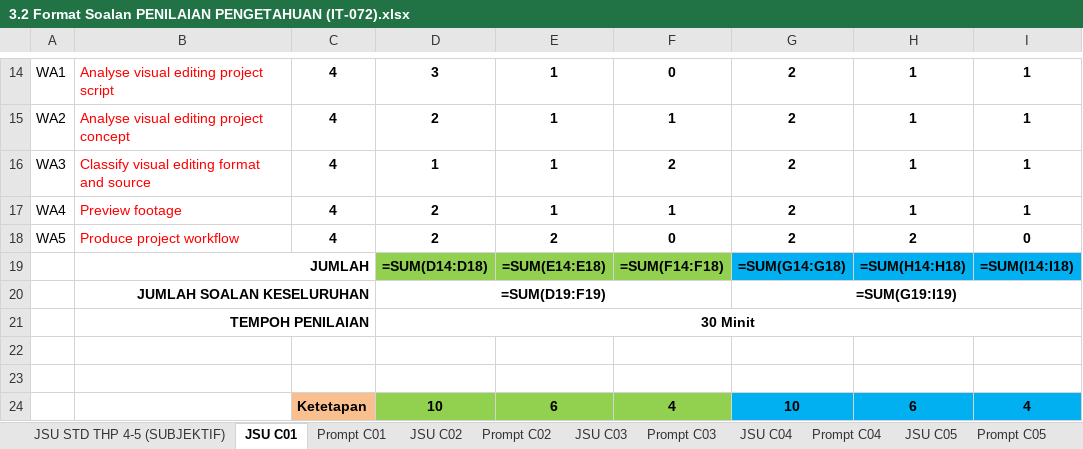
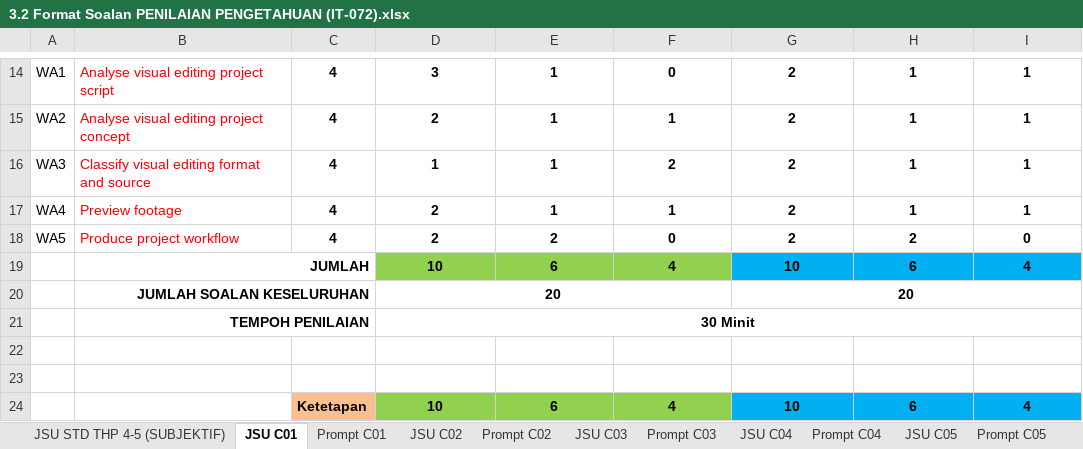
Before and after one commit to wenjyue84/3u-pioneer-academy-noss, an Excel workbook: video-film-editing/output/06 3.2 JSU - Jadual Spesifikasi Ujian/3.2 Format Soalan PENILAIAN PENGETAHUAN (IT-072).xlsx, sheet JSU C01, drawn as a sheet; only a part is shown, gaps mark what is left out; values as stored, in another font and other column widths than the file's, no borders; formulas without a stored value are shown as written; removed rows and columns are numbered as before the commit, all else as after; the diff names each change by its address in the sheet, - before the commit and + after, or states it on an @@ line.

```diff
--- a/video-film-editing/output/06 3.2 JSU - Jadual Spesifikasi Ujian/3.2 Format Soalan PENILAIAN PENGETAHUAN (IT-072).xlsx (sheet JSU C01)
+++ b/video-film-editing/output/06 3.2 JSU - Jadual Spesifikasi Ujian/3.2 Format Soalan PENILAIAN PENGETAHUAN (IT-072).xlsx (sheet JSU C01)
-row 19:  | JUMLAH |  | =SUM(D14:D18) | =SUM(E14:E18) | =SUM(F14:F18) | =SUM(G14:G18) | =SUM(H14:H18) | =SUM(I14:I18)
-row 20:  | JUMLAH SOALAN KESELURUHAN |  | =SUM(D19:F19) |  |  | =SUM(G19:I19)
+row 19:  | JUMLAH |  | 10 | 6 | 4 | 10 | 6 | 4
+row 20:  | JUMLAH SOALAN KESELURUHAN |  | 20 |  |  | 20
```
Also changed, not shown: sheet JSU C02, sheet JSU C03, sheet JSU C04, sheet JSU C05, video-film-editing/output/02 4.2 Penjajaran Jam Latihan CA-CU/4.2_Penjajaran Jam Latihan CA_CU_EU Program ADI Pekerjaan (IT-072).xlsx, 1 other file.
